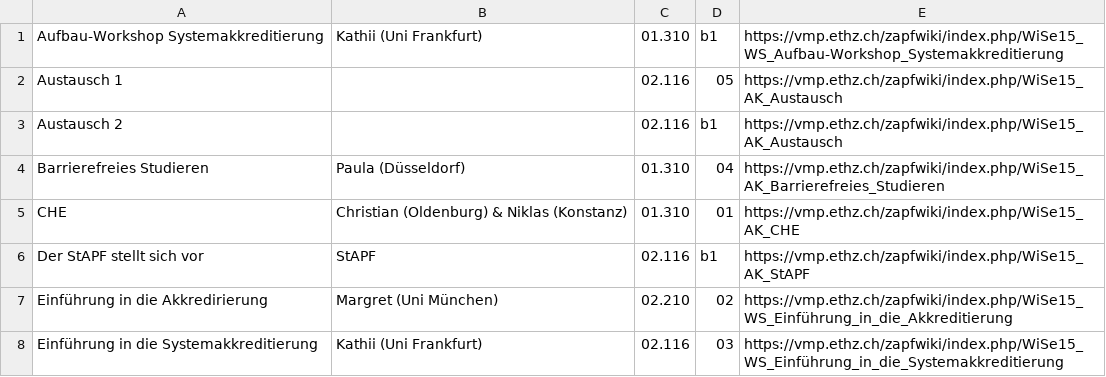
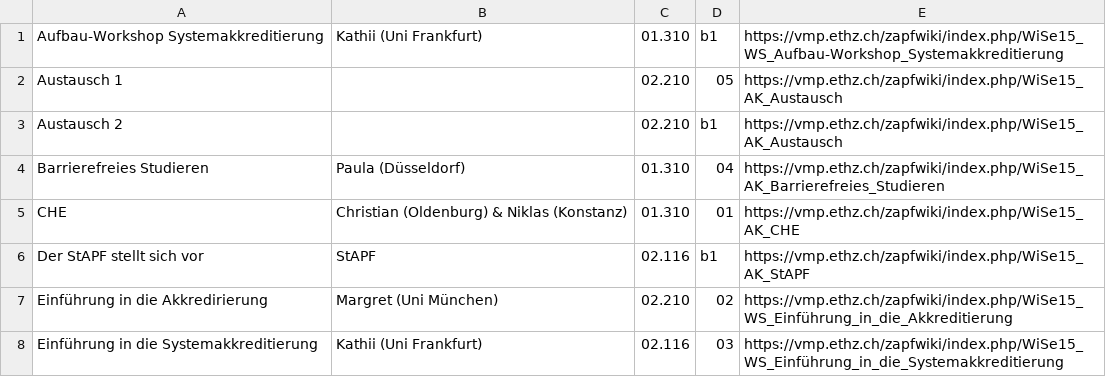
Before and after one commit to ZaPF/ZaPF-App, a CSV file: template/ak_frankfurt.csv, drawn as a sheet; only a part is shown.

```diff
--- a/template/ak_frankfurt.csv
+++ b/template/ak_frankfurt.csv
@@ -1,4 +1,4 @@
 Aufbau-Workshop Systemakkreditierung	Kathii (Uni Frankfurt)	01.310	b1	https://vmp.ethz.ch/zapfwiki/index.php/WiSe15_WS_Aufbau-Workshop_Systemakkreditierung
-Austausch 1		02.116	05	https://vmp.ethz.ch/zapfwiki/index.php/WiSe15_AK_Austausch
-Austausch 2		02.116	b1	https://vmp.ethz.ch/zapfwiki/index.php/WiSe15_AK_Austausch
+Austausch 1		02.210	05	https://vmp.ethz.ch/zapfwiki/index.php/WiSe15_AK_Austausch
+Austausch 2		02.210	b1	https://vmp.ethz.ch/zapfwiki/index.php/WiSe15_AK_Austausch
 Barrierefreies Studieren	Paula (Düsseldorf)	01.310	04	https://vmp.ethz.ch/zapfwiki/index.php/WiSe15_AK_Barrierefreies_Studieren
```
Also changed, not shown: 1 other file.
